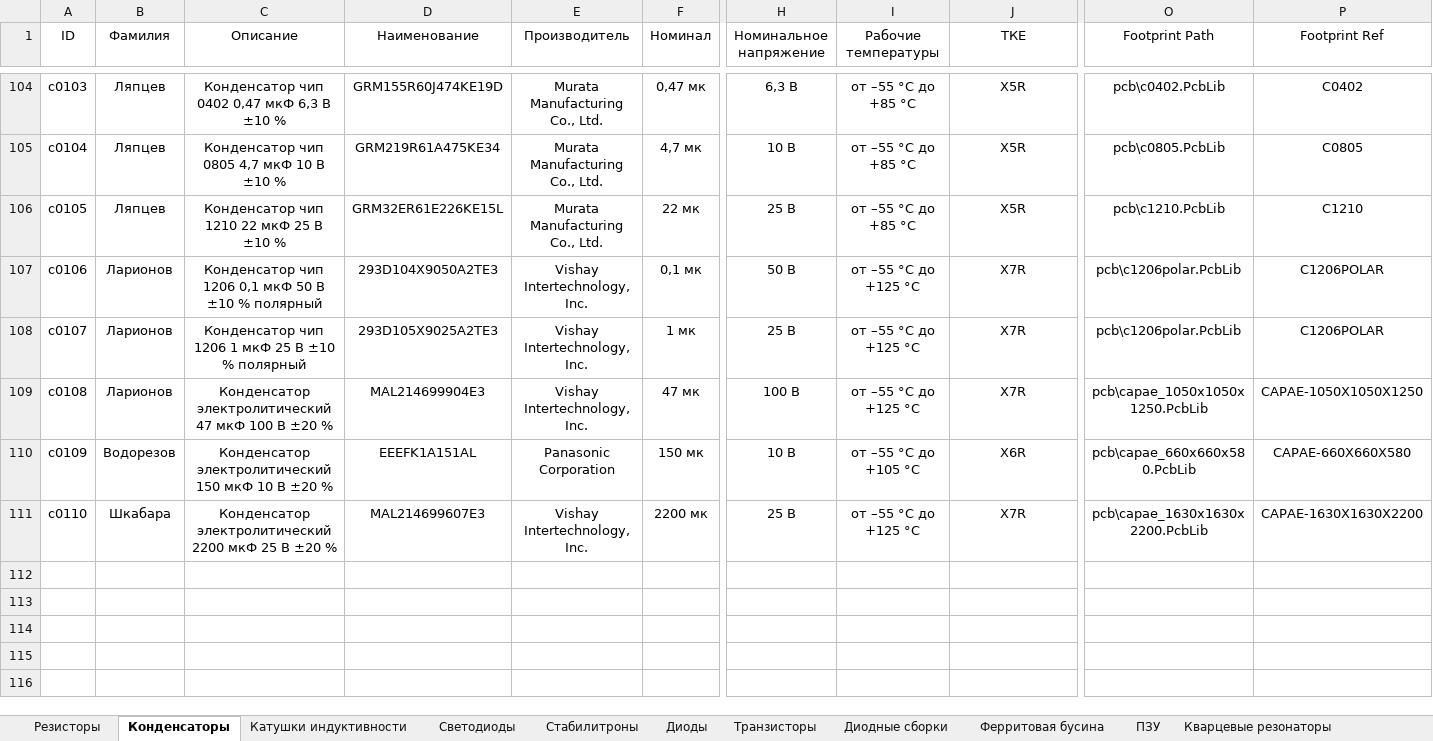
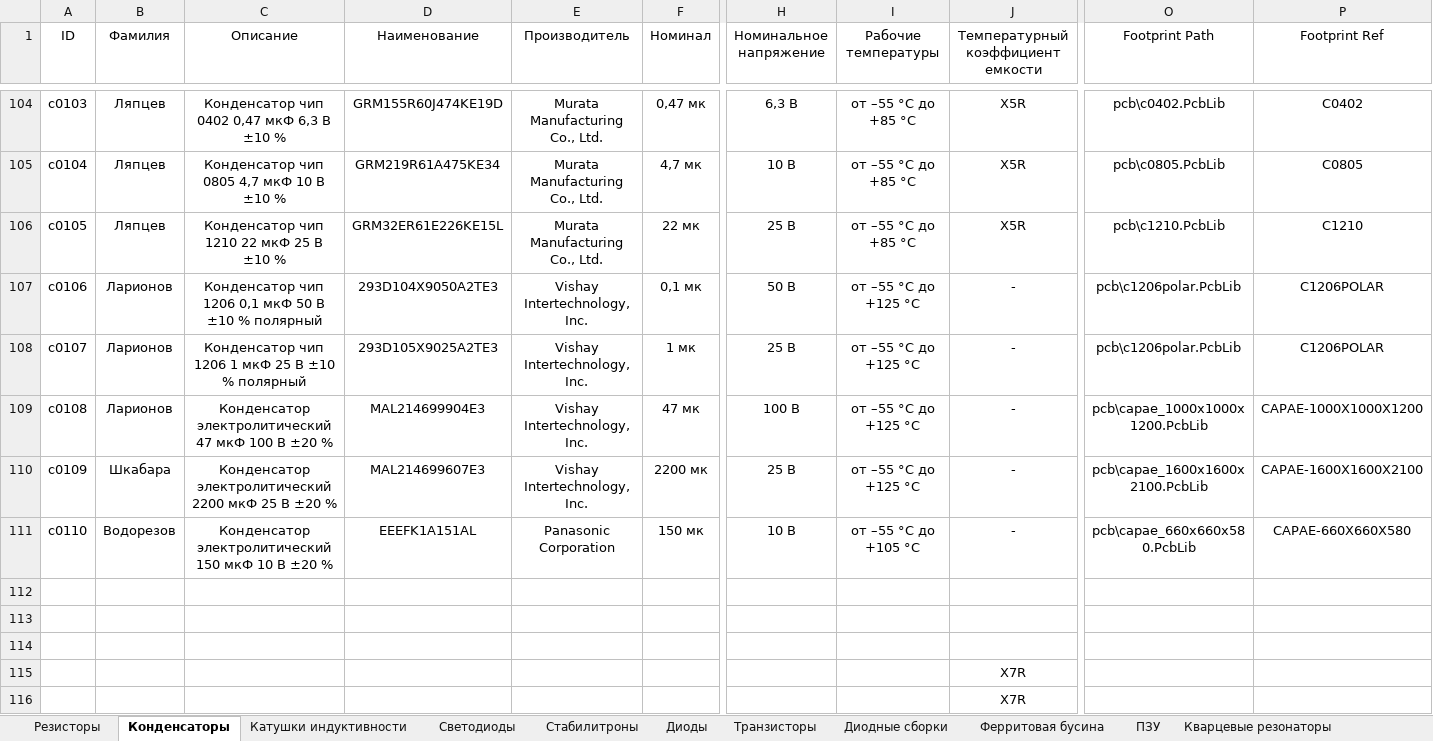
Before and after one commit to TonyCooT/Altium_BEng, an Excel workbook: library/Database_Students.xlsx, sheet Конденсаторы, drawn as a sheet; only a part is shown, gaps mark what is left out; values as stored, in another font and other column widths than the file's, no borders; rows hold the shown columns only; the diff covers the shown part only; the diff names each change by its address in the sheet, - before the commit and + after, or states it on an @@ line.

```diff
--- a/library/Database_Students.xlsx (sheet Конденсаторы)
+++ b/library/Database_Students.xlsx (sheet Конденсаторы)
-J1: ТКЕ
+J1: Температурный коэффициент емкости
-J107:J109: X7R
+J107:J109: -
-O109 (Footprint Path): pcb\capae_1050x1050x1250.PcbLib
+O109 (Footprint Path): pcb\capae_1000x1000x1200.PcbLib
-P109 (Footprint Ref): CAPAE-1050X1050X1250
+P109 (Footprint Ref): CAPAE-1000X1000X1200
-B110 (Фамилия): Водорезов
+B110 (Фамилия): Шкабара
-C110 (Описание): Конденсатор электролитический 150 мкФ 10 В ±20…
+C110 (Описание): Конденсатор электролитический 2200 мкФ 25 В ±20…
-D110 (Наименование): EEEFK1A151AL
+D110 (Наименование): MAL214699607E3
-E110 (Производитель): Panasonic Corporation
+E110 (Производитель): Vishay Intertechnology, Inc.
-F110 (Номинал): 150 мк
+F110 (Номинал): 2200 мк
-H110 (Номинальное напряжение): 10 В
+H110 (Номинальное напряжение): 25 В
-I110 (Рабочие температуры): от –55 °С до +105 °С
+I110 (Рабочие температуры): от –55 °С до +125 °С
-J110: X6R
+J110: -
-O110 (Footprint Path): pcb\capae_660x660x580.PcbLib
+O110 (Footprint Path): pcb\capae_1600x1600x2100.PcbLib
-P110 (Footprint Ref): CAPAE-660X660X580
+P110 (Footprint Ref): CAPAE-1600X1600X2100
-B111 (Фамилия): Шкабара
+B111 (Фамилия): Водорезов
-C111 (Описание): Конденсатор электролитический 2200 мкФ 25 В ±20…
+C111 (Описание): Конденсатор электролитический 150 мкФ 10 В ±20…
-D111 (Наименование): MAL214699607E3
+D111 (Наименование): EEEFK1A151AL
-E111 (Производитель): Vishay Intertechnology, Inc.
+E111 (Производитель): Panasonic Corporation
-F111 (Номинал): 2200 мк
+F111 (Номинал): 150 мк
-H111 (Номинальное напряжение): 25 В
+H111 (Номинальное напряжение): 10 В
-I111 (Рабочие температуры): от –55 °С до +125 °С
+I111 (Рабочие температуры): от –55 °С до +105 °С
-J111: X7R
+J111: -
-O111 (Footprint Path): pcb\capae_1630x1630x2200.PcbLib
+O111 (Footprint Path): pcb\capae_660x660x580.PcbLib
-P111 (Footprint Ref): CAPAE-1630X1630X2200
+P111 (Footprint Ref): CAPAE-660X660X580
+row 112: (empty)
+row 113: (empty)
+row 114: (empty)
+row 115:  |  |  |  |  |  |  |  | X7R
+row 116:  |  |  |  |  |  |  |  | X7R
```
Also changed, not shown: 3 added rows and 4 edited cells elsewhere in this sheet, sheet Диодные сборки, sheet Преобразователи напряжения, sheet Резисторы, sheet Диоды, 8 other files.
